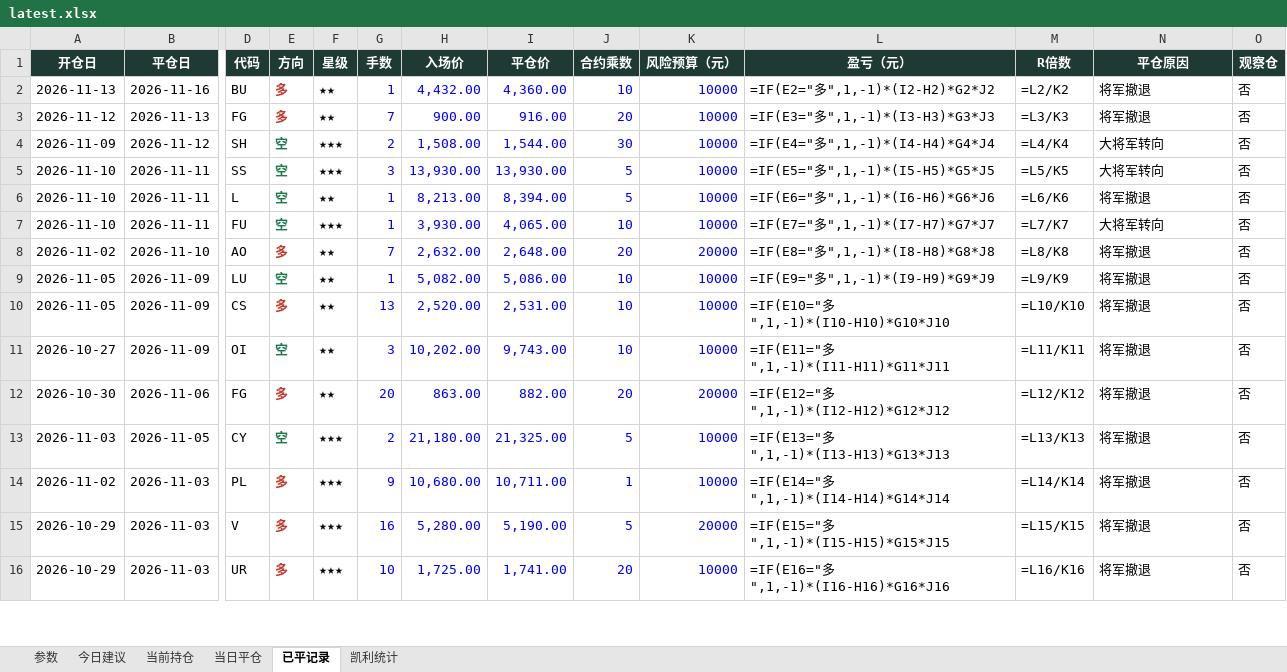
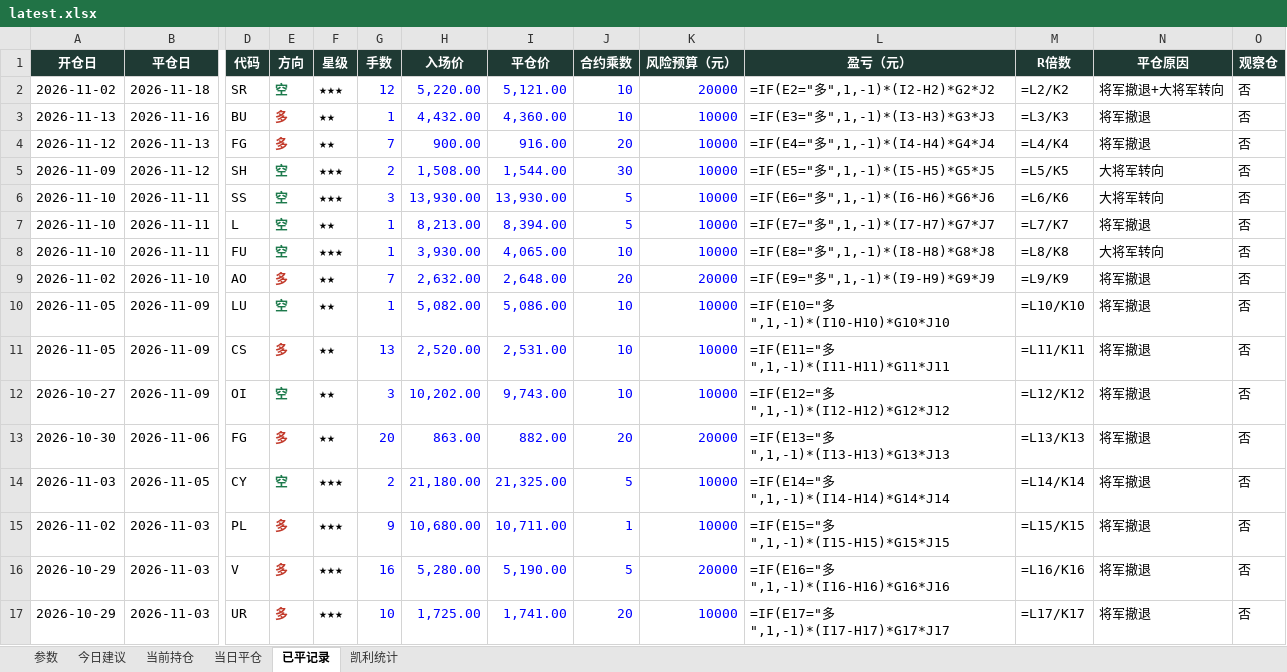
Before and after one commit to yuherantrader-glitch/futures-board, an Excel workbook: latest.xlsx, sheet 已平记录, drawn as a sheet; only a part is shown, gaps mark what is left out; values as stored, in another font and other column widths than the file's, no borders; formulas without a stored value are shown as written; addresses are those after the commit; rows hold the shown columns only; the diff covers the shown part only; the diff names each change by its address in the sheet, - before the commit and + after, or states it on an @@ line.

```diff
--- a/latest.xlsx (sheet 已平记录)
+++ b/latest.xlsx (sheet 已平记录)
+row 2: 2026-11-02 | 2026-11-18 | SR | 空 | ★★★ | 12 | 5,220.00 | 5,121.00 | 10 | 20000 | =IF(E2="多",1,-1)*(I2-H2)*G2*J2 | =L2/K2 | 将军撤退+大将军转向 | 否
-L3 (盈亏（元）): =IF(E2="多",1,-1)*(I2-H2)*G2*J2
+L3 (盈亏（元）): =IF(E3="多",1,-1)*(I3-H3)*G3*J3
-M3 (R倍数): =L2/K2
+M3 (R倍数): =L3/K3
-L4 (盈亏（元）): =IF(E3="多",1,-1)*(I3-H3)*G3*J3
+L4 (盈亏（元）): =IF(E4="多",1,-1)*(I4-H4)*G4*J4
-M4 (R倍数): =L3/K3
+M4 (R倍数): =L4/K4
-L5 (盈亏（元）): =IF(E4="多",1,-1)*(I4-H4)*G4*J4
+L5 (盈亏（元）): =IF(E5="多",1,-1)*(I5-H5)*G5*J5
-M5 (R倍数): =L4/K4
+M5 (R倍数): =L5/K5
-L6 (盈亏（元）): =IF(E5="多",1,-1)*(I5-H5)*G5*J5
+L6 (盈亏（元）): =IF(E6="多",1,-1)*(I6-H6)*G6*J6
-M6 (R倍数): =L5/K5
+M6 (R倍数): =L6/K6
-L7 (盈亏（元）): =IF(E6="多",1,-1)*(I6-H6)*G6*J6
+L7 (盈亏（元）): =IF(E7="多",1,-1)*(I7-H7)*G7*J7
-M7 (R倍数): =L6/K6
+M7 (R倍数): =L7/K7
-L8 (盈亏（元）): =IF(E7="多",1,-1)*(I7-H7)*G7*J7
+L8 (盈亏（元）): =IF(E8="多",1,-1)*(I8-H8)*G8*J8
-M8 (R倍数): =L7/K7
+M8 (R倍数): =L8/K8
-L9 (盈亏（元）): =IF(E8="多",1,-1)*(I8-H8)*G8*J8
+L9 (盈亏（元）): =IF(E9="多",1,-1)*(I9-H9)*G9*J9
-M9 (R倍数): =L8/K8
+M9 (R倍数): =L9/K9
-L10 (盈亏（元）): =IF(E9="多",1,-1)*(I9-H9)*G9*J9
+L10 (盈亏（元）): =IF(E10="多",1,-1)*(I10-H10)*G10*J10
-M10 (R倍数): =L9/K9
+M10 (R倍数): =L10/K10
-L11 (盈亏（元）): =IF(E10="多",1,-1)*(I10-H10)*G10*J10
+L11 (盈亏（元）): =IF(E11="多",1,-1)*(I11-H11)*G11*J11
-M11 (R倍数): =L10/K10
+M11 (R倍数): =L11/K11
-L12 (盈亏（元）): =IF(E11="多",1,-1)*(I11-H11)*G11*J11
+L12 (盈亏（元）): =IF(E12="多",1,-1)*(I12-H12)*G12*J12
-M12 (R倍数): =L11/K11
+M12 (R倍数): =L12/K12
-L13 (盈亏（元）): =IF(E12="多",1,-1)*(I12-H12)*G12*J12
+L13 (盈亏（元）): =IF(E13="多",1,-1)*(I13-H13)*G13*J13
-M13 (R倍数): =L12/K12
+M13 (R倍数): =L13/K13
-L14 (盈亏（元）): =IF(E13="多",1,-1)*(I13-H13)*G13*J13
+L14 (盈亏（元）): =IF(E14="多",1,-1)*(I14-H14)*G14*J14
-M14 (R倍数): =L13/K13
+M14 (R倍数): =L14/K14
-L15 (盈亏（元）): =IF(E14="多",1,-1)*(I14-H14)*G14*J14
+L15 (盈亏（元）): =IF(E15="多",1,-1)*(I15-H15)*G15*J15
-M15 (R倍数): =L14/K14
+M15 (R倍数): =L15/K15
-L16 (盈亏（元）): =IF(E15="多",1,-1)*(I15-H15)*G15*J15
+L16 (盈亏（元）): =IF(E16="多",1,-1)*(I16-H16)*G16*J16
-M16 (R倍数): =L15/K15
+M16 (R倍数): =L16/K16
-L17 (盈亏（元）): =IF(E16="多",1,-1)*(I16-H16)*G16*J16
+L17 (盈亏（元）): =IF(E17="多",1,-1)*(I17-H17)*G17*J17
-M17 (R倍数): =L16/K16
+M17 (R倍数): =L17/K17
```
Also changed, not shown: 63 edited cells elsewhere in this sheet, sheet 今日建议, sheet 当前持仓, sheet 当日平仓, sheet 凯利统计, sheet 参数, 4 other files.
